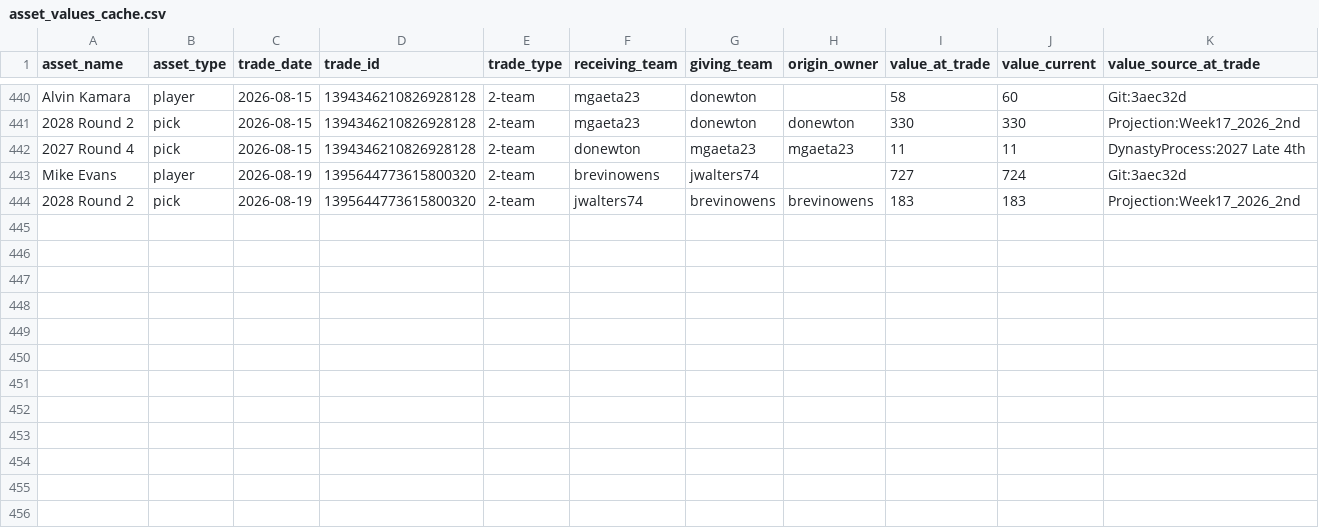
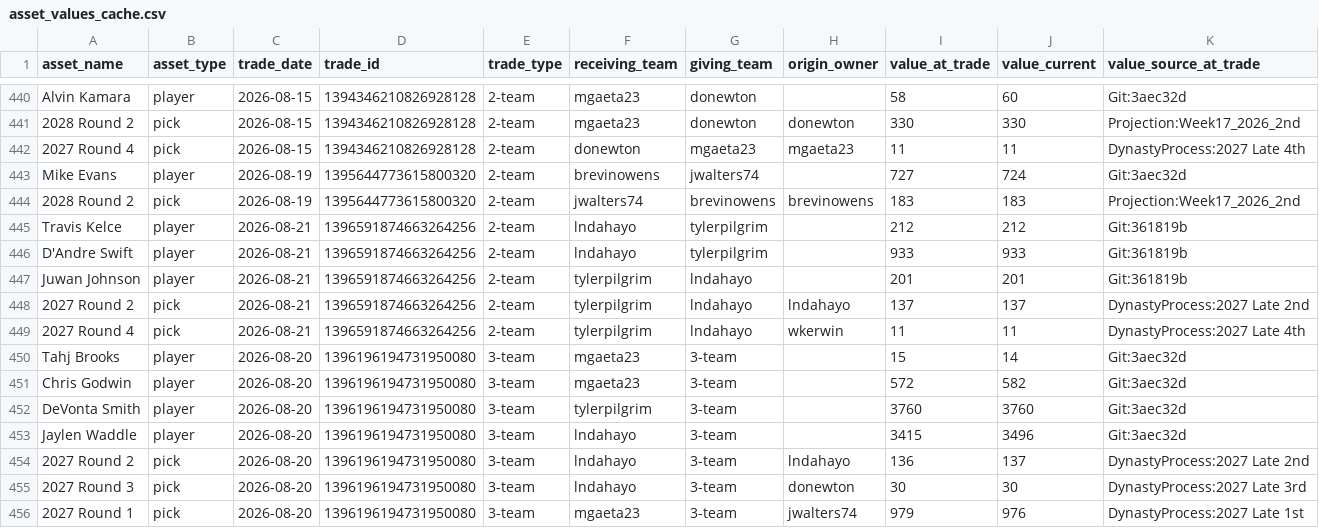
Before and after one commit to capitanlandr/trade-analysis-dashboard, a CSV file: pipeline/asset_values_cache.csv, drawn as a sheet; only a part is shown, gaps mark what is left out; rows hold the shown columns only; the diff names each change by its address in the sheet, - before the commit and + after, or states it on an @@ line.

```diff
--- a/pipeline/asset_values_cache.csv
+++ b/pipeline/asset_values_cache.csv
+row 445: Travis Kelce | player | 2026-08-21 | 1396591874663264256 | 2-team | lndahayo | tylerpilgrim |  | 212 | 212 | Git:361819b
+row 446: D'Andre Swift | player | 2026-08-21 | 1396591874663264256 | 2-team | lndahayo | tylerpilgrim |  | 933 | 933 | Git:361819b
+row 447: Juwan Johnson | player | 2026-08-21 | 1396591874663264256 | 2-team | tylerpilgrim | lndahayo |  | 201 | 201 | Git:361819b
+row 448: 2027 Round 2 | pick | 2026-08-21 | 1396591874663264256 | 2-team | tylerpilgrim | lndahayo | lndahayo | 137 | 137 | DynastyProcess:2027 Late 2nd
+row 449: 2027 Round 4 | pick | 2026-08-21 | 1396591874663264256 | 2-team | tylerpilgrim | lndahayo | wkerwin | 11 | 11 | DynastyProcess:2027 Late 4th
+row 450: Tahj Brooks | player | 2026-08-20 | 1396196194731950080 | 3-team | mgaeta23 | 3-team |  | 15 | 14 | Git:3aec32d
+row 451: Chris Godwin | player | 2026-08-20 | 1396196194731950080 | 3-team | mgaeta23 | 3-team |  | 572 | 582 | Git:3aec32d
+row 452: DeVonta Smith | player | 2026-08-20 | 1396196194731950080 | 3-team | tylerpilgrim | 3-team |  | 3760 | 3760 | Git:3aec32d
+row 453: Jaylen Waddle | player | 2026-08-20 | 1396196194731950080 | 3-team | lndahayo | 3-team |  | 3415 | 3496 | Git:3aec32d
+row 454: 2027 Round 2 | pick | 2026-08-20 | 1396196194731950080 | 3-team | lndahayo | 3-team | lndahayo | 136 | 137 | DynastyProcess:2027 Late 2nd
+row 455: 2027 Round 3 | pick | 2026-08-20 | 1396196194731950080 | 3-team | lndahayo | 3-team | donewton | 30 | 30 | DynastyProcess:2027 Late 3rd
+row 456: 2027 Round 1 | pick | 2026-08-20 | 1396196194731950080 | 3-team | mgaeta23 | 3-team | jwalters74 | 979 | 976 | DynastyProcess:2027 Late 1st
```
Also changed, not shown: pipeline/asset_transactions.csv, pipeline/league_trades_analysis_pipeline.csv, 19 other files.
